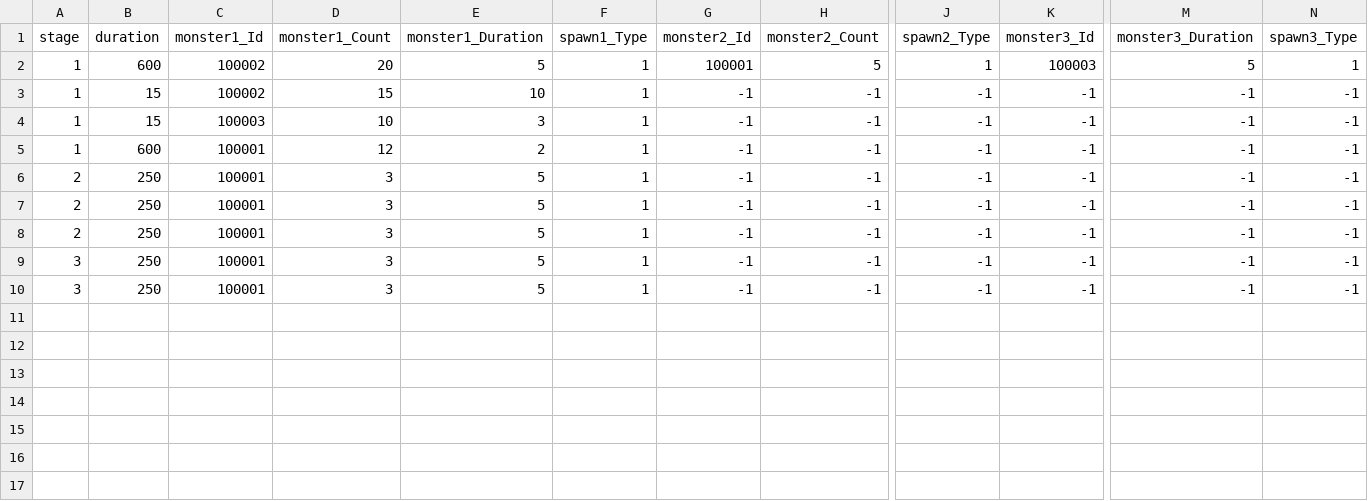
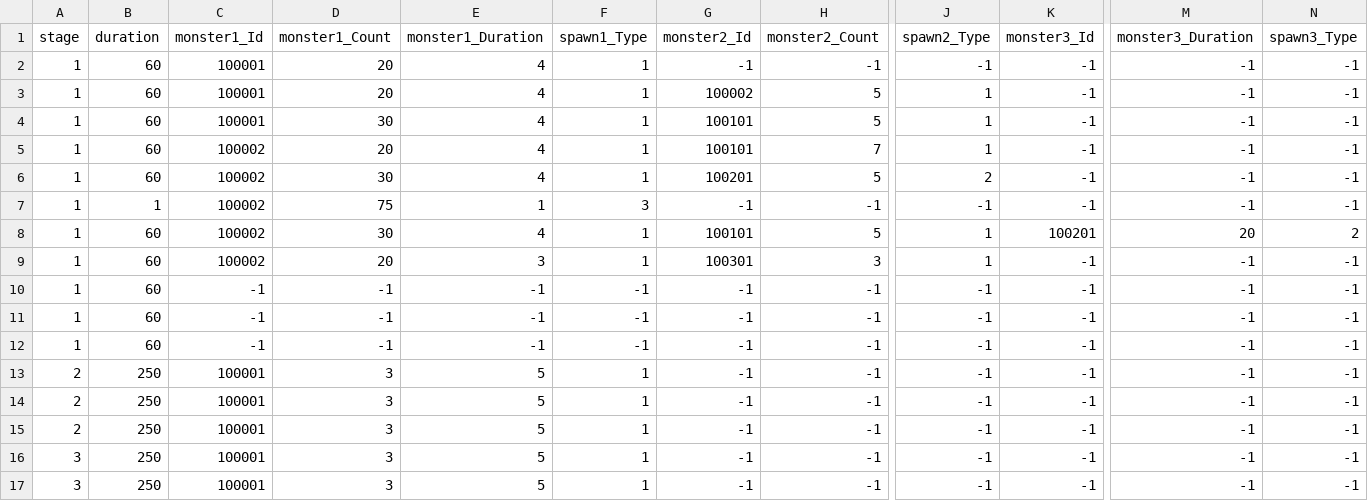
Before and after one commit to qkrkwl6666/TangTangHuru, a CSV file: Assets/08.DataTable/StageWave.csv, drawn as a sheet; only a part is shown, gaps mark what is left out; addresses are those after the commit; rows hold the shown columns only; the diff names each change by its address in the sheet, - before the commit and + after, or states it on an @@ line.

```diff
--- a/Assets/08.DataTable/StageWave.csv
+++ b/Assets/08.DataTable/StageWave.csv
+row 2: 1 | 60 | 100001 | 20 | 4 | 1 | -1 | -1 | -1 | -1 | -1 | -1
+row 3: 1 | 60 | 100001 | 20 | 4 | 1 | 100002 | 5 | 1 | -1 | -1 | -1
+row 4: 1 | 60 | 100001 | 30 | 4 | 1 | 100101 | 5 | 1 | -1 | -1 | -1
+row 5: 1 | 60 | 100002 | 20 | 4 | 1 | 100101 | 7 | 1 | -1 | -1 | -1
+row 6: 1 | 60 | 100002 | 30 | 4 | 1 | 100201 | 5 | 2 | -1 | -1 | -1
+row 7: 1 | 1 | 100002 | 75 | 1 | 3 | -1 | -1 | -1 | -1 | -1 | -1
-B8 (duration): 600
+B8 (duration): 60
-D8 (monster1_Count): 20
+D8 (monster1_Count): 30
-E8 (monster1_Duration): 5
+E8 (monster1_Duration): 4
-G8 (monster2_Id): 100001
+G8 (monster2_Id): 100101
-K8 (monster3_Id): 100003
+K8 (monster3_Id): 100201
-M8 (monster3_Duration): 5
+M8 (monster3_Duration): 20
-N8 (spawn3_Type): 1
+N8 (spawn3_Type): 2
+row 9: 1 | 60 | 100002 | 20 | 3 | 1 | 100301 | 3 | 1 | -1 | -1 | -1
-B10:B11 (duration): 15
+B10:B11 (duration): 60
-C10 (monster1_Id): 100002
+C10 (monster1_Id): -1
-D10 (monster1_Count): 15
+D10 (monster1_Count): -1
-E10 (monster1_Duration): 10
+E10 (monster1_Duration): -1
-F10:F12 (spawn1_Type): 1
+F10:F12 (spawn1_Type): -1
-C11 (monster1_Id): 100003
+C11 (monster1_Id): -1
-D11 (monster1_Count): 10
+D11 (monster1_Count): -1
-E11 (monster1_Duration): 3
+E11 (monster1_Duration): -1
-B12 (duration): 600
+B12 (duration): 60
-C12 (monster1_Id): 100001
+C12 (monster1_Id): -1
-D12 (monster1_Count): 12
+D12 (monster1_Count): -1
-E12 (monster1_Duration): 2
+E12 (monster1_Duration): -1
```
Also changed, not shown: Assets/08.DataTable/Monster.csv, 8 other files.
